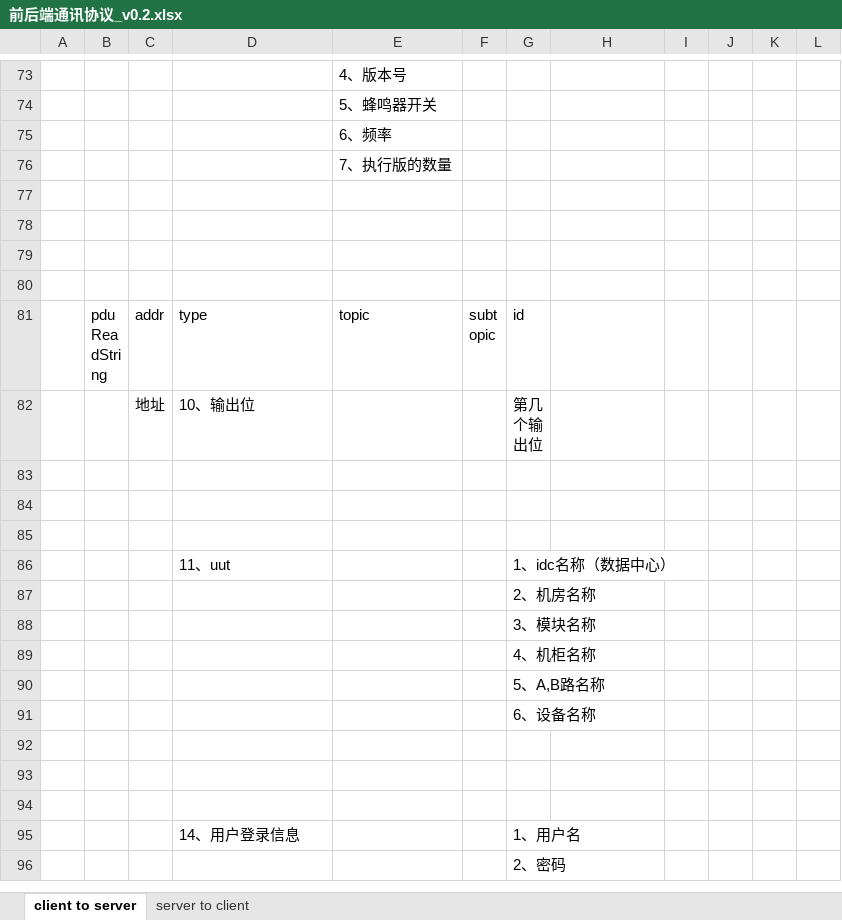
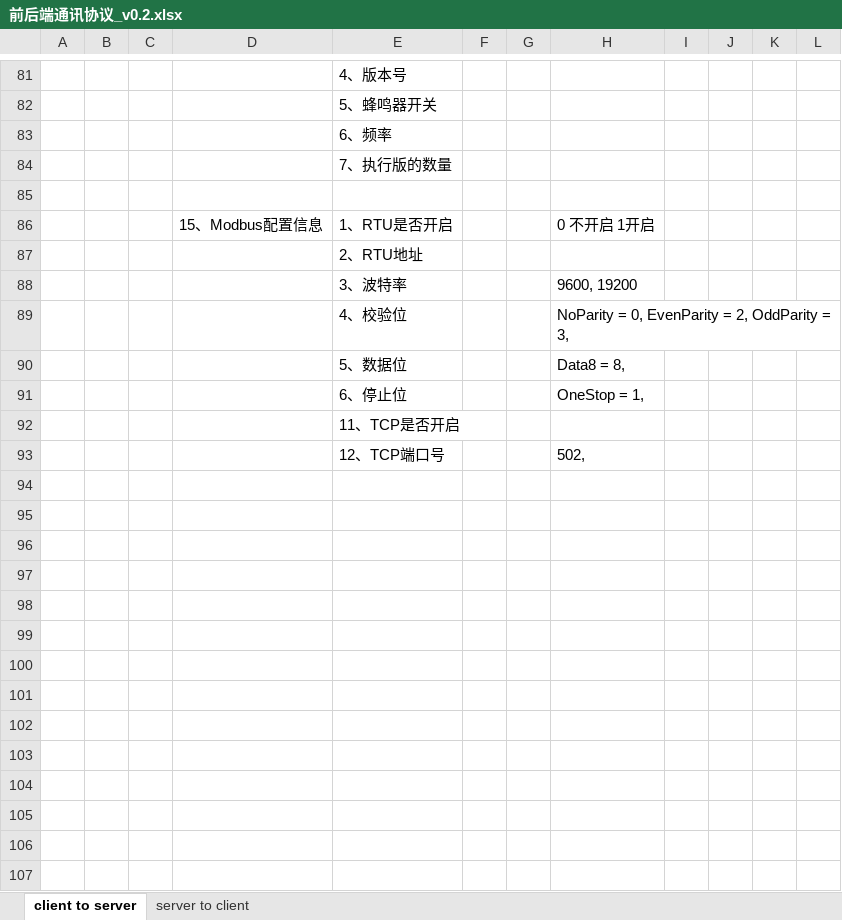
Before and after one commit to ChinaClever/MPro-App, an Excel workbook: doc/协议/前后端通讯协议_v0.2.xlsx, sheet client to server, drawn as a sheet; only a part is shown, gaps mark what is left out; the shorter side is filled out with more unchanged rows; values as stored, in another font and other column widths than the file's, no borders; the diff covers the shown part only; the diff names each change by its address in the sheet, - before the commit and + after, or states it on an @@ line.

```diff
--- a/doc/协议/前后端通讯协议_v0.2.xlsx (sheet client to server)
+++ b/doc/协议/前后端通讯协议_v0.2.xlsx (sheet client to server)
+row 85: (empty)
+row 86:  |  |  | 15、Modbus配置信息 | 1、RTU是否开启 |  |  | 0 不开启 1开启
+row 87:  |  |  |  | 2、RTU地址
+row 88:  |  |  |  | 3、波特率 |  |  | 9600, 19200
+row 89:  |  |  |  | 4、校验位 |  |  | NoParity = 0, EvenParity = 2, OddParity = 3,
+row 90:  |  |  |  | 5、数据位 |  |  | Data8 = 8,
+row 91:  |  |  |  | 6、停止位 |  |  | OneStop = 1,
+row 92:  |  |  |  | 11、TCP是否开启
+row 93:  |  |  |  | 12、TCP端口号 |  |  | 502,
+row 94: (empty)
+row 95: (empty)
+row 96: (empty)
+row 97: (empty)
+row 98: (empty)
+row 99: (empty)
+row 100: (empty)
+row 101: (empty)
+row 102: (empty)
+row 103: (empty)
```
Also changed, not shown: 8 added rows elsewhere in this sheet, 23 other files.
